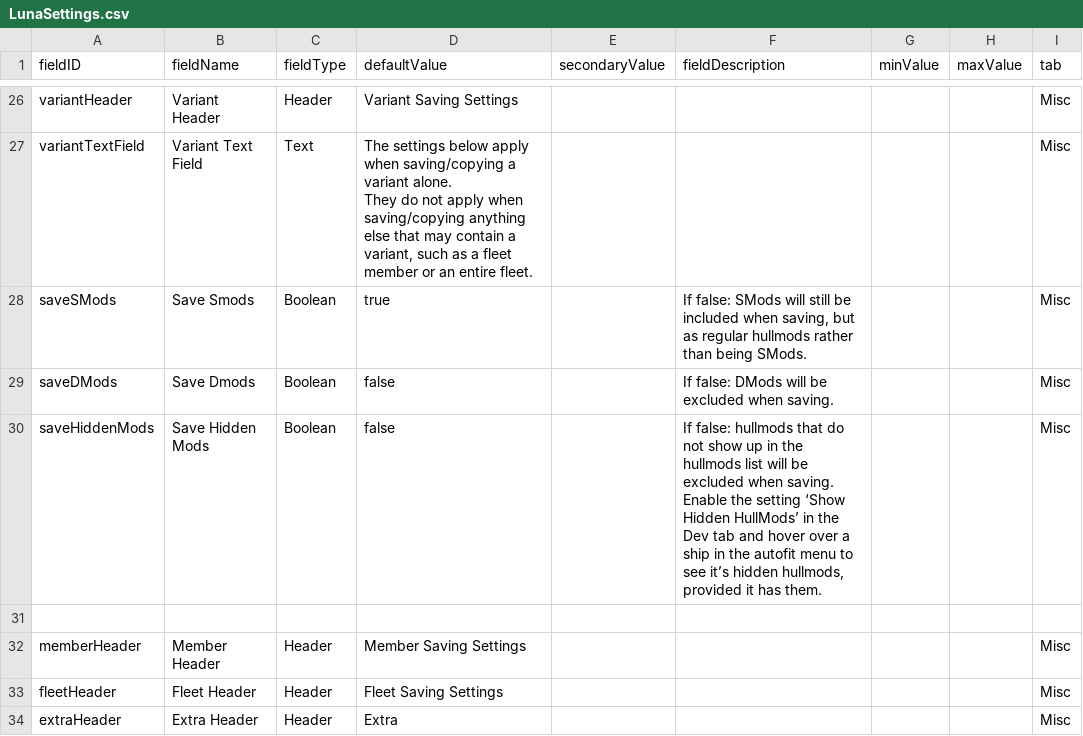
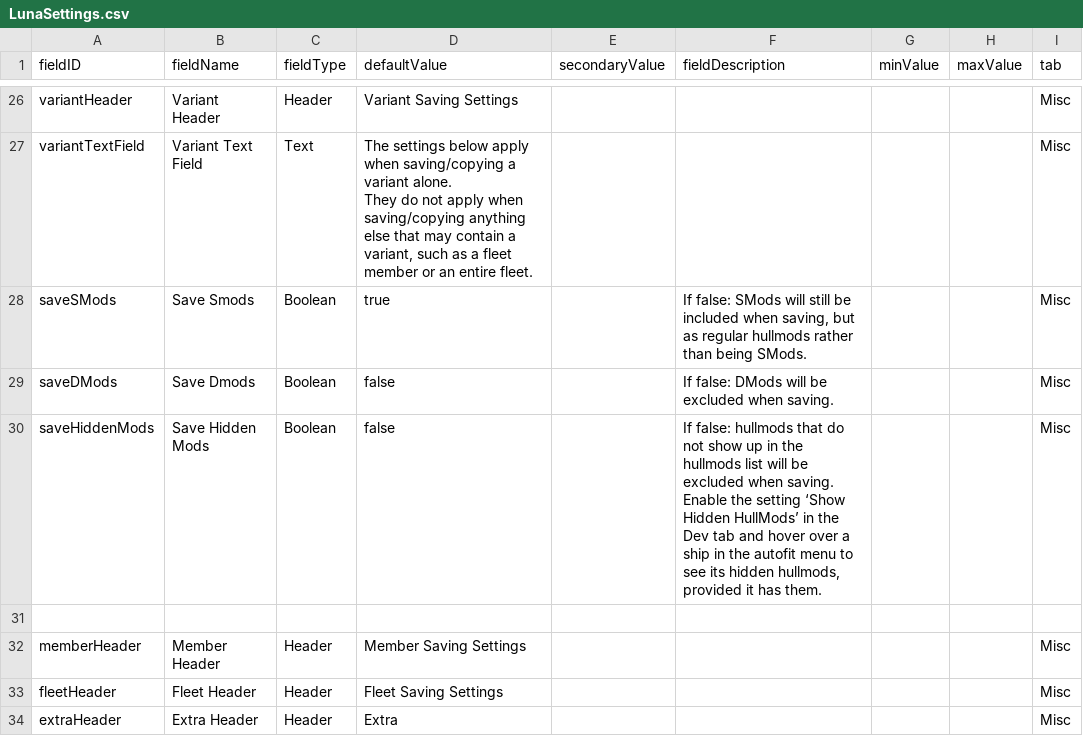
Before and after one commit to S-Numan/FleetBuilder, a CSV file: data/config/LunaSettings.csv, drawn as a sheet; only a part is shown, gaps mark what is left out.

Commit message:
grammar

```diff
--- a/data/config/LunaSettings.csv
+++ b/data/config/LunaSettings.csv
@@ -72,4 +72,4 @@ saveSMods,Save Smods,Boolean,true,,"If false: SMods will still be included when
 saveDMods,Save Dmods,Boolean,false,,If false: DMods will be excluded when saving.,,,Misc
-saveHiddenMods,Save Hidden Mods,Boolean,false,,"If false: hullmods that do not show up in the hullmods list will be excluded when saving.
-Enable the setting ‘Show Hidden HullMods’ in the Dev tab and hover over a ship in the autofit menu to see it’s hidden hullmods, provided it has them.",,,Misc
+saveHiddenMods,Save Hidden Mods,Boolean,false,,"If false: hullmods that do not show up in the hullmods list will be excluded when saving.
+Enable the setting ‘Show Hidden HullMods’ in the Dev tab and hover over a ship in the autofit menu to see its hidden hullmods, provided it has them.",,,Misc
 ,,,,,,,,
```
